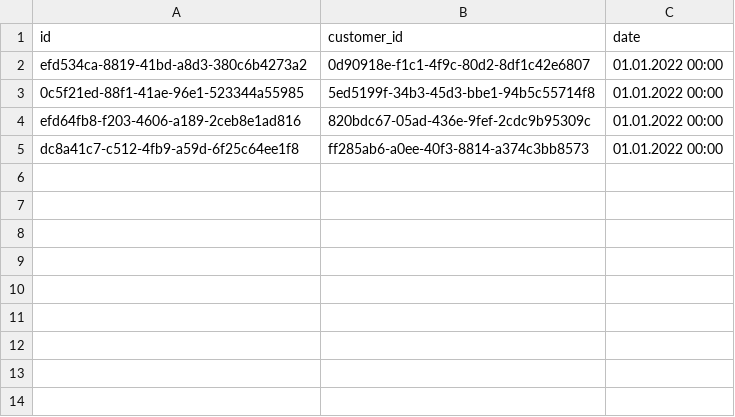
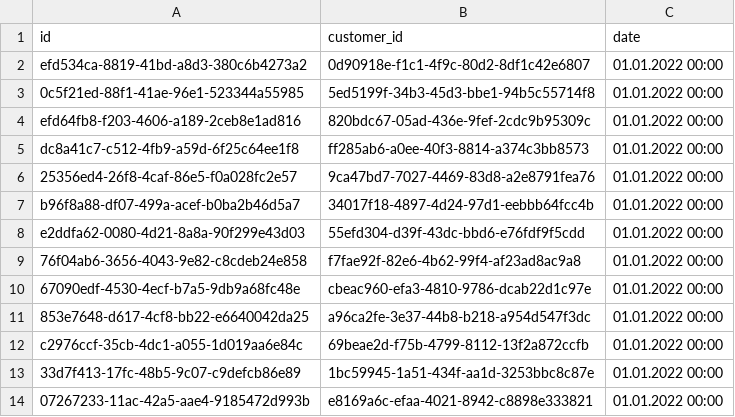
Before and after one commit to Jozeph555/Chef-s_Book, a CSV file: .bookings.csv, drawn as a sheet; the diff names each change by its address in the sheet, - before the commit and + after, or states it on an @@ line.

```diff
--- a/.bookings.csv
+++ b/.bookings.csv
+row 6: 25356ed4-26f8-4caf-86e5-f0a028fc2e57 | 9ca47bd7-7027-4469-83d8-a2e8791fea76 | 01.01.2022 00:00
+row 7: b96f8a88-df07-499a-acef-b0ba2b46d5a7 | 34017f18-4897-4d24-97d1-eebbb64fcc4b | 01.01.2022 00:00
+row 8: e2ddfa62-0080-4d21-8a8a-90f299e43d03 | 55efd304-d39f-43dc-bbd6-e76fdf9f5cdd | 01.01.2022 00:00
+row 9: 76f04ab6-3656-4043-9e82-c8cdeb24e858 | f7fae92f-82e6-4b62-99f4-af23ad8ac9a8 | 01.01.2022 00:00
+row 10: 67090edf-4530-4ecf-b7a5-9db9a68fc48e | cbeac960-efa3-4810-9786-dcab22d1c97e | 01.01.2022 00:00
+row 11: 853e7648-d617-4cf8-bb22-e6640042da25 | a96ca2fe-3e37-44b8-b218-a954d547f3dc | 01.01.2022 00:00
+row 12: c2976ccf-35cb-4dc1-a055-1d019aa6e84c | 69beae2d-f75b-4799-8112-13f2a872ccfb | 01.01.2022 00:00
+row 13: 33d7f413-17fc-48b5-9c07-c9defcb86e89 | 1bc59945-1a51-434f-aa1d-3253bbc8c87e | 01.01.2022 00:00
+row 14: 07267233-11ac-42a5-aae4-9185472d993b | e8169a6c-efaa-4021-8942-c8898e333821 | 01.01.2022 00:00
```
Also changed, not shown: .customers.csv, 5 other files.
